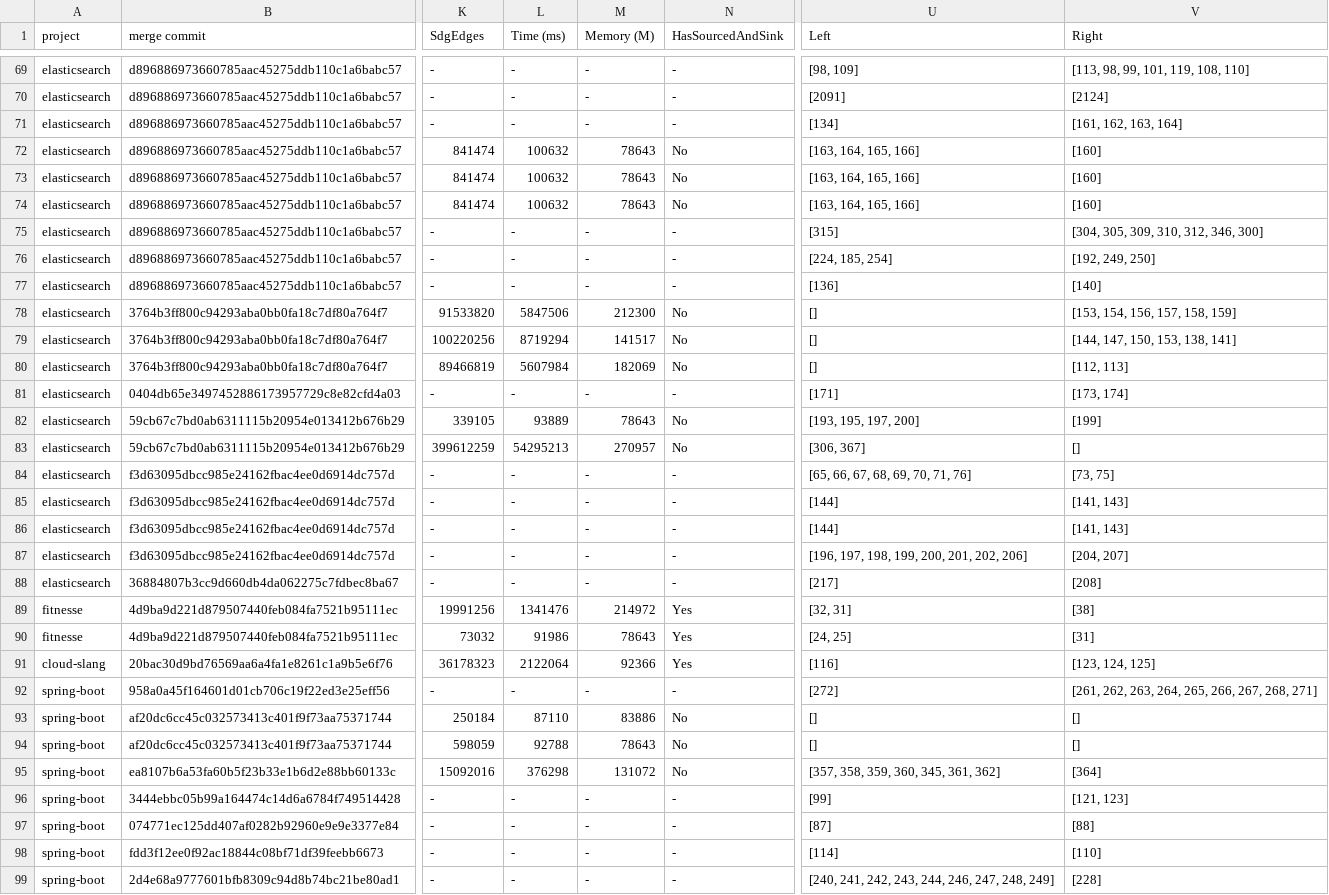
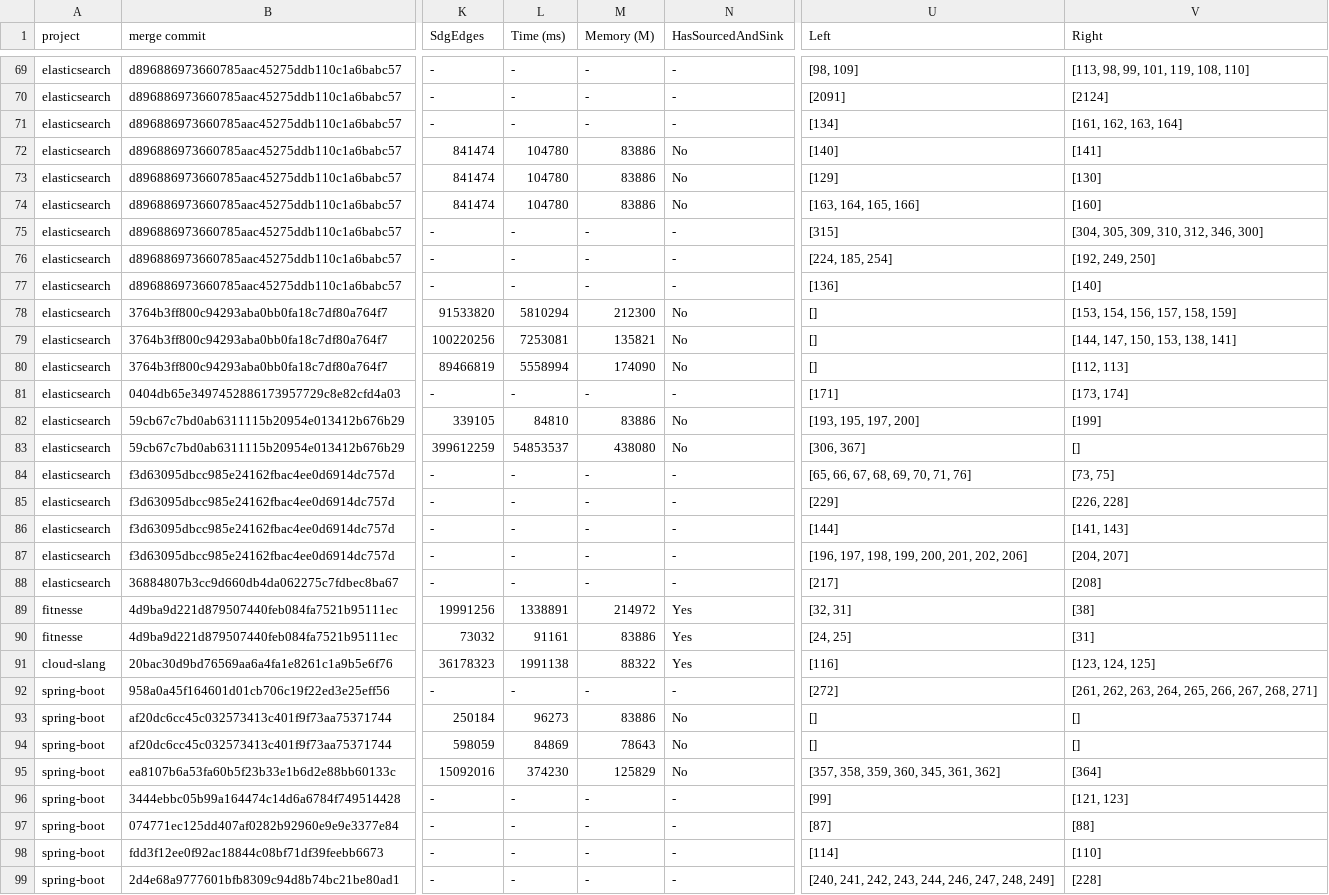
Before and after one commit to galilasmb/joana_generating_results, a CSV file: merged_file.csv, drawn as a sheet; only a part is shown, gaps mark what is left out; the diff covers the shown part only; the diff names each change by its address in the sheet, - before the commit and + after, or states it on an @@ line.

```diff
--- a/merged_file.csv
+++ b/merged_file.csv
-L72:L74 (Time (ms)): 100632
+L72:L74 (Time (ms)): 104780
-M72:M74 (Memory (M)): 78643
+M72:M74 (Memory (M)): 83886
-U72 (Left): [163, 164, 165, 166]
+U72 (Left): [140]
-V72 (Right): [160]
+V72 (Right): [141]
-U73 (Left): [163, 164, 165, 166]
+U73 (Left): [129]
-V73 (Right): [160]
+V73 (Right): [130]
-L78 (Time (ms)): 5847506
+L78 (Time (ms)): 5810294
-L79 (Time (ms)): 8719294
+L79 (Time (ms)): 7253081
-M79 (Memory (M)): 141517
+M79 (Memory (M)): 135821
-L80 (Time (ms)): 5607984
+L80 (Time (ms)): 5558994
-M80 (Memory (M)): 182069
+M80 (Memory (M)): 174090
-L82 (Time (ms)): 93889
+L82 (Time (ms)): 84810
-M82 (Memory (M)): 78643
+M82 (Memory (M)): 83886
-L83 (Time (ms)): 54295213
+L83 (Time (ms)): 54853537
-M83 (Memory (M)): 270957
+M83 (Memory (M)): 438080
-U85 (Left): [144]
+U85 (Left): [229]
-V85 (Right): [141, 143]
+V85 (Right): [226, 228]
-L89 (Time (ms)): 1341476
+L89 (Time (ms)): 1338891
-L90 (Time (ms)): 91986
+L90 (Time (ms)): 91161
-M90 (Memory (M)): 78643
+M90 (Memory (M)): 83886
-L91 (Time (ms)): 2122064
+L91 (Time (ms)): 1991138
-M91 (Memory (M)): 92366
+M91 (Memory (M)): 88322
-L93 (Time (ms)): 87110
+L93 (Time (ms)): 96273
-L94 (Time (ms)): 92788
+L94 (Time (ms)): 84869
-L95 (Time (ms)): 376298
+L95 (Time (ms)): 374230
-M95 (Memory (M)): 131072
+M95 (Memory (M)): 125829
```
Also changed, not shown: 3 added rows, 3 removed rows and 91 edited cells elsewhere in this file, results.csv, 6 other files.
